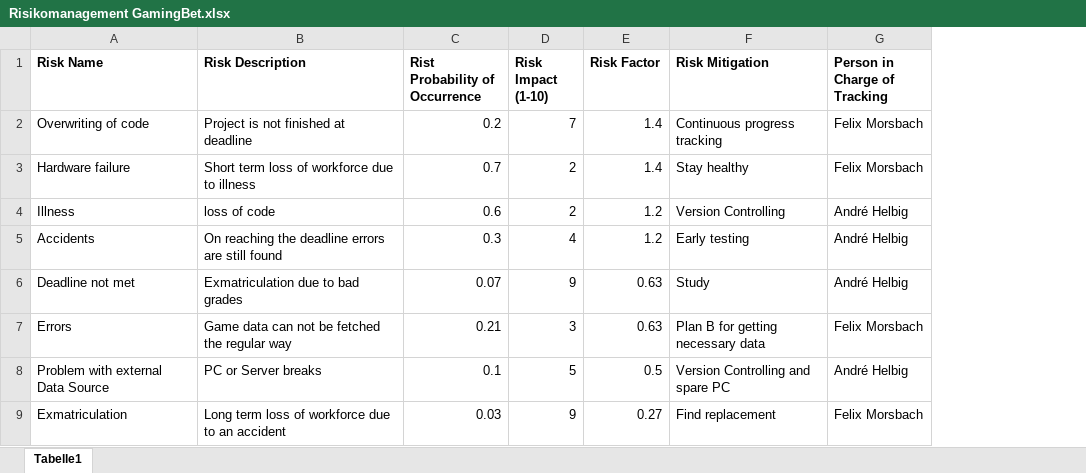
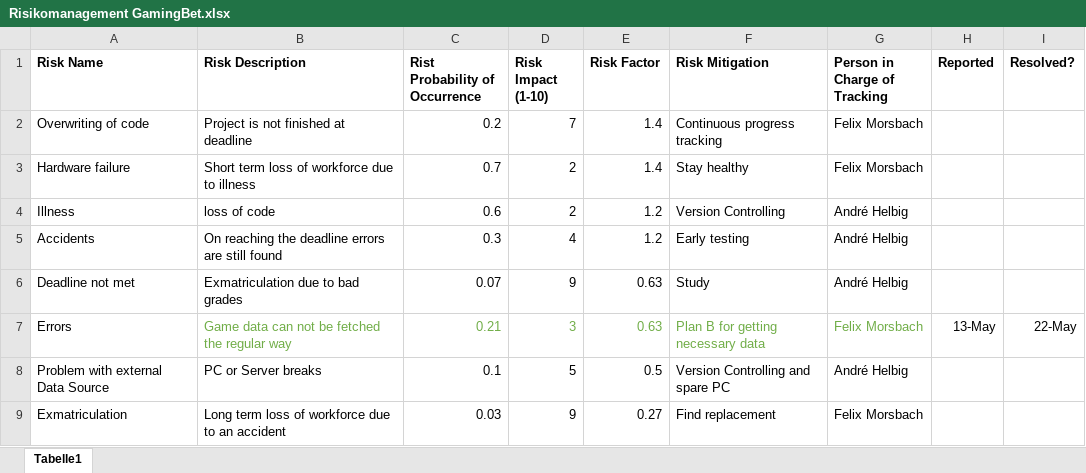
Before and after one commit to GamingBets/documents, an Excel workbook: Risikomanagement GamingBet.xlsx, sheet Tabelle1, drawn as a sheet; values as stored, in another font and other column widths than the file's, no borders; the diff names each change by its address in the sheet, - before the commit and + after, or states it on an @@ line.

```diff
--- a/Risikomanagement GamingBet.xlsx (sheet Tabelle1)
+++ b/Risikomanagement GamingBet.xlsx (sheet Tabelle1)
+column H (Reported), row 7: 13-May
+column I (Resolved?), row 7: 22-May
-B7:G7 text colour: black
+B7:G7 text colour: #70AD47
```
Also changed, not shown: 1 other file.
